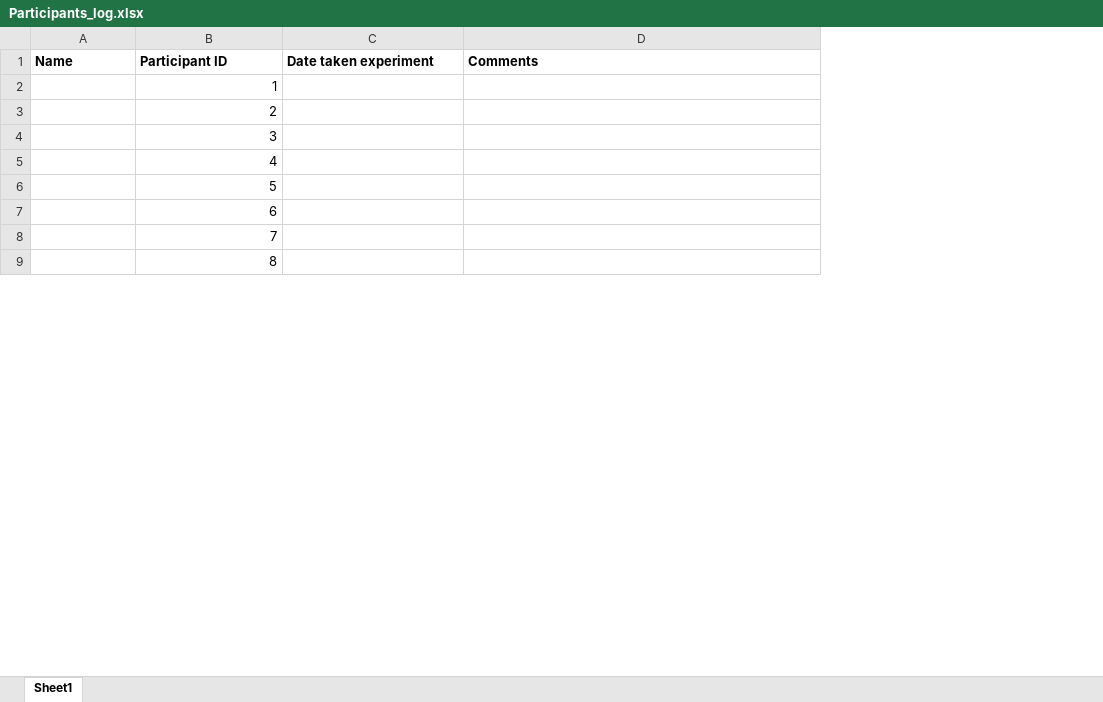
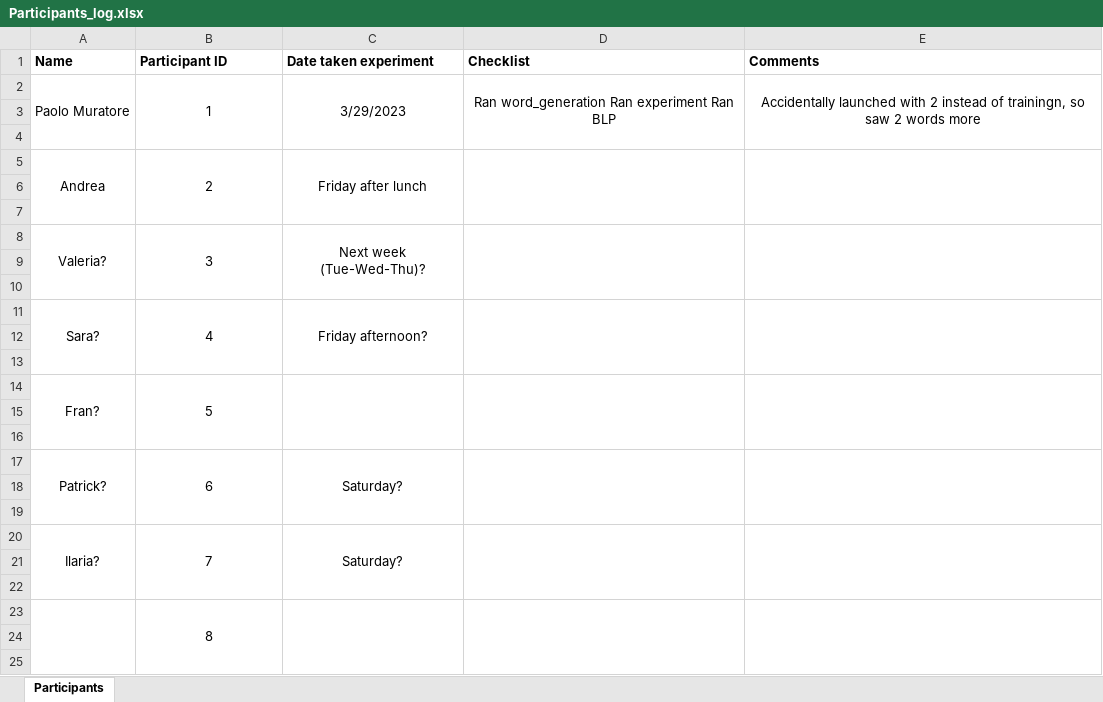
Before and after one commit to aliebeltsissa/affixproject, an Excel workbook: Participants_log.xlsx, sheet Participants, drawn as a sheet; only a part is shown; values as stored, in another font and other column widths than the file's, no borders; addresses are those after the commit; the diff covers the shown part only; the diff names each change by its address in the sheet, - before the commit and + after, or states it on an @@ line.

Commit message:
Wrote affix_responses_preprocessing to preprocess data

```diff
--- a/Participants_log.xlsx (sheet Participants)
+++ b/Participants_log.xlsx (sheet Participants)
-sheet tab: Sheet1
+sheet tab: Participants
+column D (Checklist), empty
+row 2: Paolo Muratore | 1 | 3/29/2023 | Ran word_generation Ran experiment Ran BLP | Accidentally launched with 2 instead of trainingn, so saw 2 words more
-B3 (Participant ID): 1
+B3 (Participant ID): (empty)
-B4 (Participant ID): 2
+B4 (Participant ID): (empty)
+row 5: Andrea | 2 | Friday after lunch
-B6 (Participant ID): 3
+B6 (Participant ID): (empty)
-B7 (Participant ID): 4
+B7 (Participant ID): (empty)
+row 8: Valeria? | 3 | Next week (Tue-Wed-Thu)?
-B9 (Participant ID): 5
+B9 (Participant ID): (empty)
-B10 (Participant ID): 6
+B10 (Participant ID): (empty)
+row 11: Sara? | 4 | Friday afternoon?
-B12 (Participant ID): 7
+B12 (Participant ID): (empty)
+row 13: (empty)
+row 14: Fran? | 5
+row 15: (empty)
+row 16: (empty)
+row 17: Patrick? | 6 | Saturday?
+row 18: (empty)
+row 19: (empty)
+row 20: Ilaria? | 7 | Saturday?
+row 21: (empty)
+row 22: (empty)
+A23:A25 merged
-B23 alignment: right
+B23 alignment: center
+B23:B25 merged
+C23:C25 merged
+E23:E25 merged
+row 24: (empty)
+row 25: (empty)
```
Also changed, not shown: 272 added rows, cell formats and merged cells elsewhere in this sheet, 52 other files.
